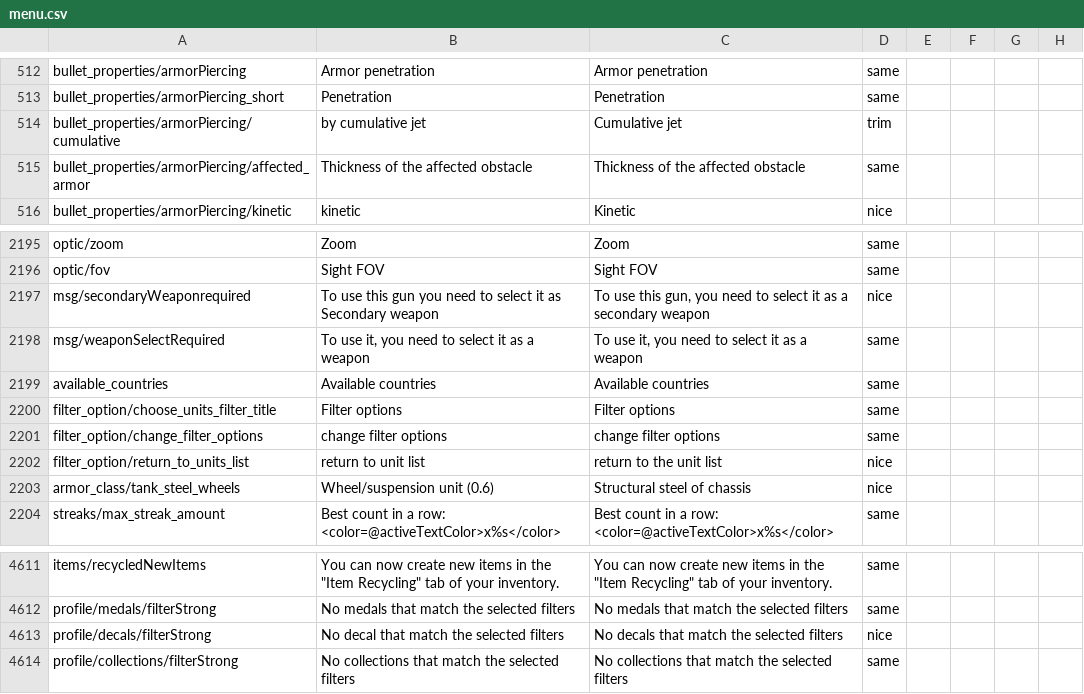
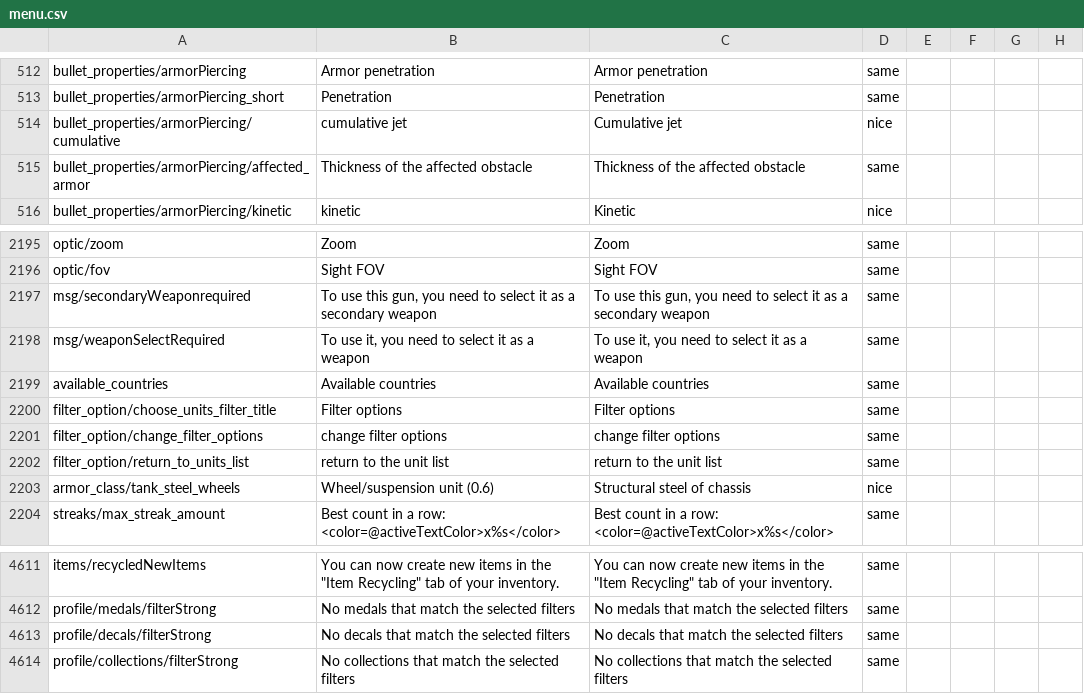
Before and after one commit to mikechuy/SCAM, a CSV file: menu.csv, drawn as a sheet; only a part is shown, gaps mark what is left out; the diff names each change by its address in the sheet, - before the commit and + after, or states it on an @@ line.

```diff
--- a/menu.csv
+++ b/menu.csv
-B514: by cumulative jet
+B514: cumulative jet
-D514: trim
+D514: nice
-B2197: …use this gun you need to select it as Secondary weapon
+B2197: …use this gun, you need to select it as a secondary weapon
-D2197: nice
+D2197: same
-B2202: return to unit list
+B2202: return to the unit list
-D2202: nice
+D2202: same
-B4613: No decal that match the selected filters
+B4613: No decals that match the selected filters
-D4613: nice
+D4613: same
```
Also changed, not shown: units_modifications.csv, units_weaponry.csv, 1 other file.
